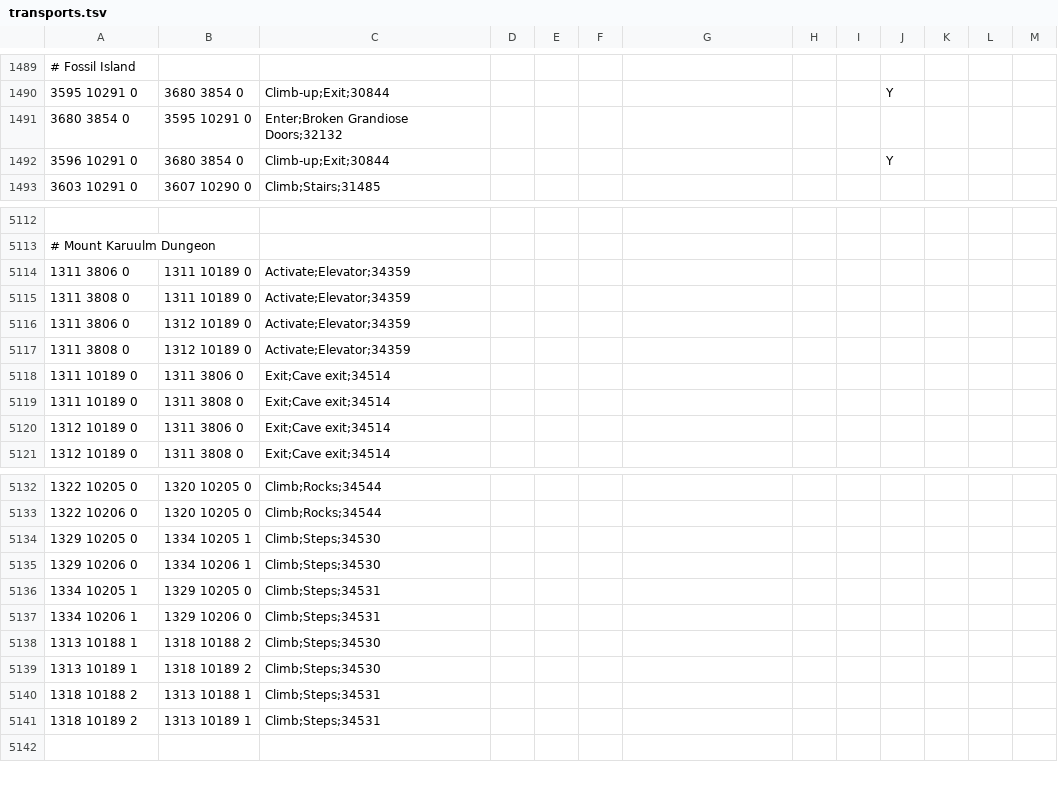
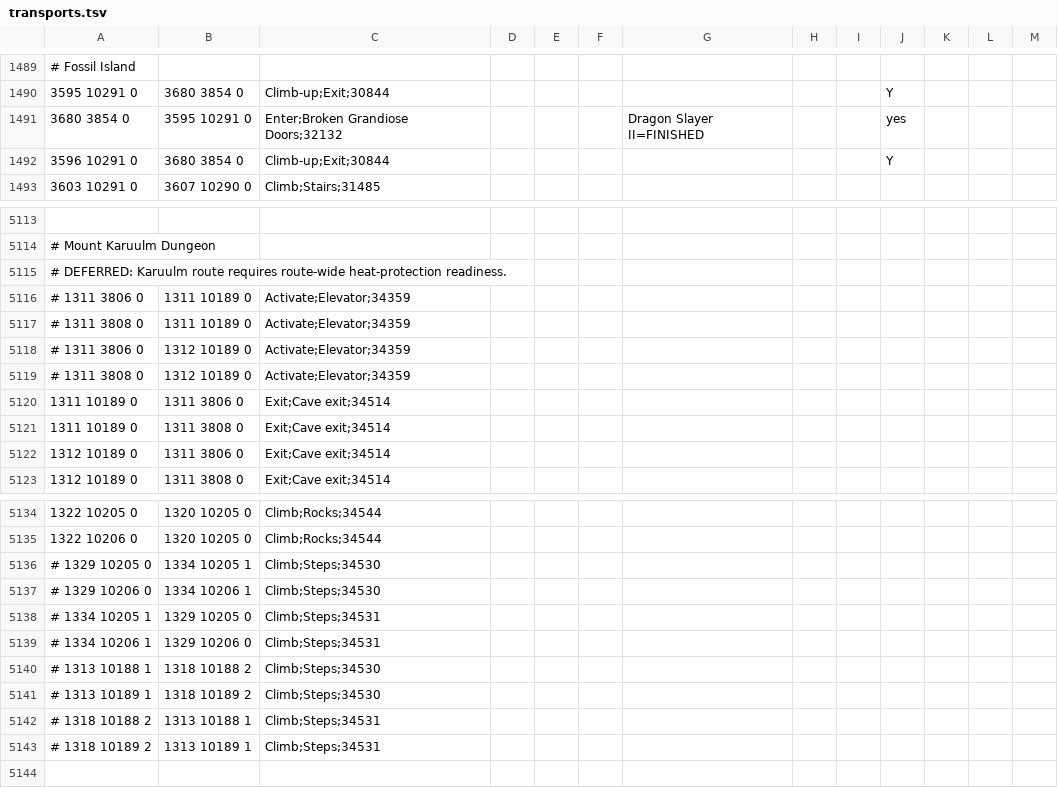
Before and after one commit to infuse21/Microbot, a TSV file: runelite-client/src/main/resources/net/runelite/client/plugins/microbot/shortestpath/transports.tsv, drawn as a sheet; only a part is shown, gaps mark what is left out; the diff covers the shown part only.

Commit message:
Migrate Lithkren and prune unsafe shadow routes

```diff
--- a/runelite-client/src/main/resources/net/runelite/client/plugins/microbot/shortestpath/transports.tsv
+++ b/runelite-client/src/main/resources/net/runelite/client/plugins/microbot/shortestpath/transports.tsv
@@ -1490,3 +1490,3 @@
 3595 10291 0	3680 3854 0	Climb-up;Exit;30844							Y
-3680 3854 0	3595 10291 0	Enter;Broken Grandiose Doors;32132									
+3680 3854 0	3595 10291 0	Enter;Broken Grandiose Doors;32132				Dragon Slayer II=FINISHED			yes
 3596 10291 0	3680 3854 0	Climb-up;Exit;30844							Y
@@ -5113,6 +5114,7 @@
 # Mount Karuulm Dungeon											
-1311 3806 0	1311 10189 0	Activate;Elevator;34359									
-1311 3808 0	1311 10189 0	Activate;Elevator;34359									
-1311 3806 0	1312 10189 0	Activate;Elevator;34359									
-1311 3808 0	1312 10189 0	Activate;Elevator;34359									
+# DEFERRED: Karuulm route requires route-wide heat-protection readiness.
+# 1311 3806 0	1311 10189 0	Activate;Elevator;34359
+# 1311 3808 0	1311 10189 0	Activate;Elevator;34359
+# 1311 3806 0	1312 10189 0	Activate;Elevator;34359
+# 1311 3808 0	1312 10189 0	Activate;Elevator;34359
 1311 10189 0	1311 3806 0	Exit;Cave exit;34514									
@@ -5133,10 +5135,10 @@
 1322 10206 0	1320 10205 0	Climb;Rocks;34544									
-1329 10205 0	1334 10205 1	Climb;Steps;34530									
-1329 10206 0	1334 10206 1	Climb;Steps;34530									
-1334 10205 1	1329 10205 0	Climb;Steps;34531									
-1334 10206 1	1329 10206 0	Climb;Steps;34531									
-1313 10188 1	1318 10188 2	Climb;Steps;34530									
-1313 10189 1	1318 10189 2	Climb;Steps;34530									
-1318 10188 2	1313 10188 1	Climb;Steps;34531									
-1318 10189 2	1313 10189 1	Climb;Steps;34531									
+# 1329 10205 0	1334 10205 1	Climb;Steps;34530
+# 1329 10206 0	1334 10206 1	Climb;Steps;34530
+# 1334 10205 1	1329 10205 0	Climb;Steps;34531
+# 1334 10206 1	1329 10206 0	Climb;Steps;34531
+# 1313 10188 1	1318 10188 2	Climb;Steps;34530
+# 1313 10189 1	1318 10189 2	Climb;Steps;34530
+# 1318 10188 2	1313 10188 1	Climb;Steps;34531
+# 1318 10189 2	1313 10189 1	Climb;Steps;34531
 
```
Also changed, not shown: 1 added row and 28 edited cells elsewhere in this file, 7 other files.
